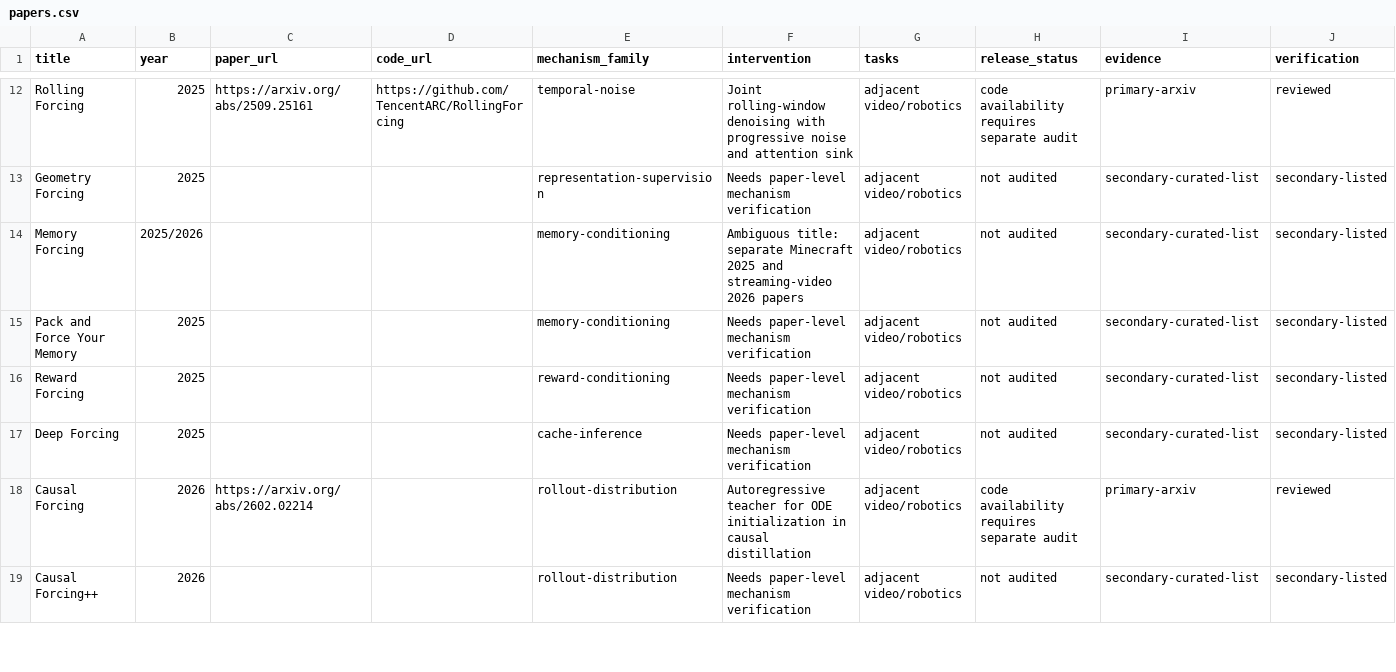
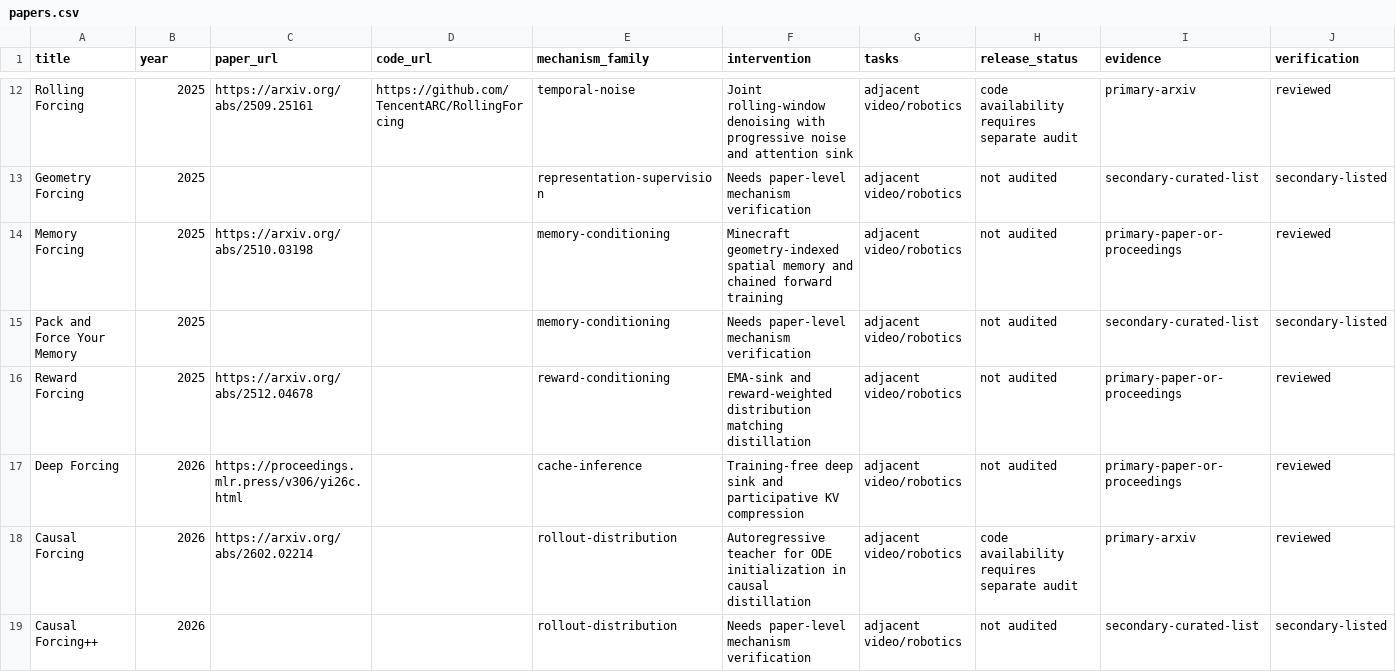
Before and after one commit to Jeffyaoliang/awesome-forcing-for-embodied-ai, a CSV file: data/papers.csv, drawn as a sheet; only a part is shown, gaps mark what is left out; the diff covers the shown part only.

Commit message:
data: verify five additional forcing methods and correct publication metadata

```diff
--- a/data/papers.csv
+++ b/data/papers.csv
@@ -13,6 +13,6 @@ title,year,paper_url,code_url,mechanism_family,intervention,tasks,release_status
 "Geometry Forcing","2025","","","representation-supervision","Needs paper-level mechanism verification","adjacent video/robotics","not audited","secondary-curated-list","secondary-listed"
-"Memory Forcing","2025/2026","","","memory-conditioning","Ambiguous title: separate Minecraft 2025 and streaming-video 2026 papers","adjacent video/robotics","not audited","secondary-curated-list","secondary-listed"
+"Memory Forcing","2025","https://arxiv.org/abs/2510.03198","","memory-conditioning","Minecraft geometry-indexed spatial memory and chained forward training","adjacent video/robotics","not audited","primary-paper-or-proceedings","reviewed"
 "Pack and Force Your Memory","2025","","","memory-conditioning","Needs paper-level mechanism verification","adjacent video/robotics","not audited","secondary-curated-list","secondary-listed"
-"Reward Forcing","2025","","","reward-conditioning","Needs paper-level mechanism verification","adjacent video/robotics","not audited","secondary-curated-list","secondary-listed"
-"Deep Forcing","2025","","","cache-inference","Needs paper-level mechanism verification","adjacent video/robotics","not audited","secondary-curated-list","secondary-listed"
+"Reward Forcing","2025","https://arxiv.org/abs/2512.04678","","reward-conditioning","EMA-sink and reward-weighted distribution matching distillation","adjacent video/robotics","not audited","primary-paper-or-proceedings","reviewed"
+"Deep Forcing","2026","https://proceedings.mlr.press/v306/yi26c.html","","cache-inference","Training-free deep sink and participative KV compression","adjacent video/robotics","not audited","primary-paper-or-proceedings","reviewed"
 "Causal Forcing","2026","https://arxiv.org/abs/2602.02214","","rollout-distribution","Autoregressive teacher for ODE initialization in causal distillation","adjacent video/robotics","code availability requires separate audit","primary-arxiv","reviewed"
```
Also changed, not shown: 8 edited cells elsewhere in this file.
